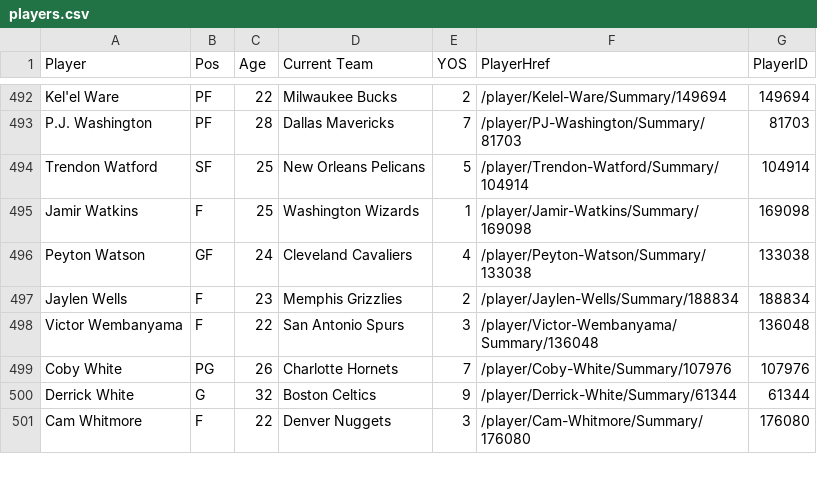
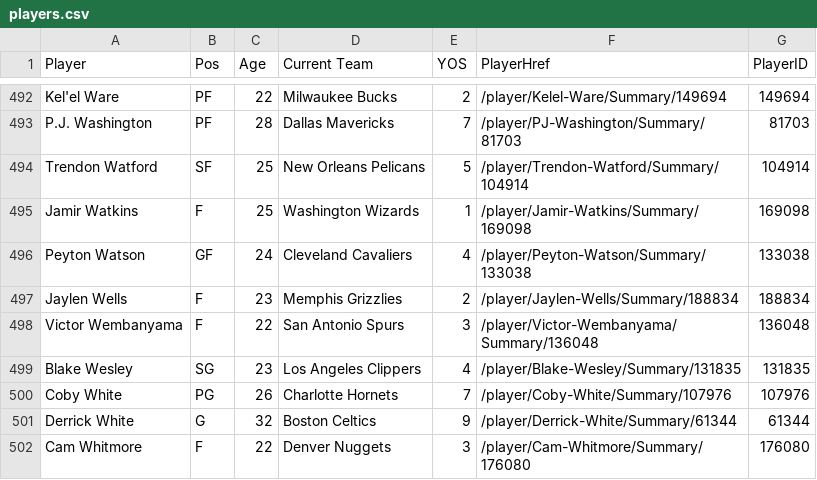
Before and after one commit to cesarths10/NBA, a CSV file: players.csv, drawn as a sheet; only a part is shown, gaps mark what is left out.

Commit message:
Update gamelogs.db and players.csv (scheduled update)

```diff
--- a/players.csv
+++ b/players.csv
@@ -498,2 +498,3 @@ Jaylen Wells,F,23,Memphis Grizzlies,2,/player/Jaylen-Wells/Summary/188834,188834
 Victor Wembanyama,F,22,San Antonio Spurs,3,/player/Victor-Wembanyama/Summary/136048,136048
+Blake Wesley,SG,23,Los Angeles Clippers,4,/player/Blake-Wesley/Summary/131835,131835
 Coby White,PG,26,Charlotte Hornets,7,/player/Coby-White/Summary/107976,107976
```
Also changed, not shown: 1 other file.
